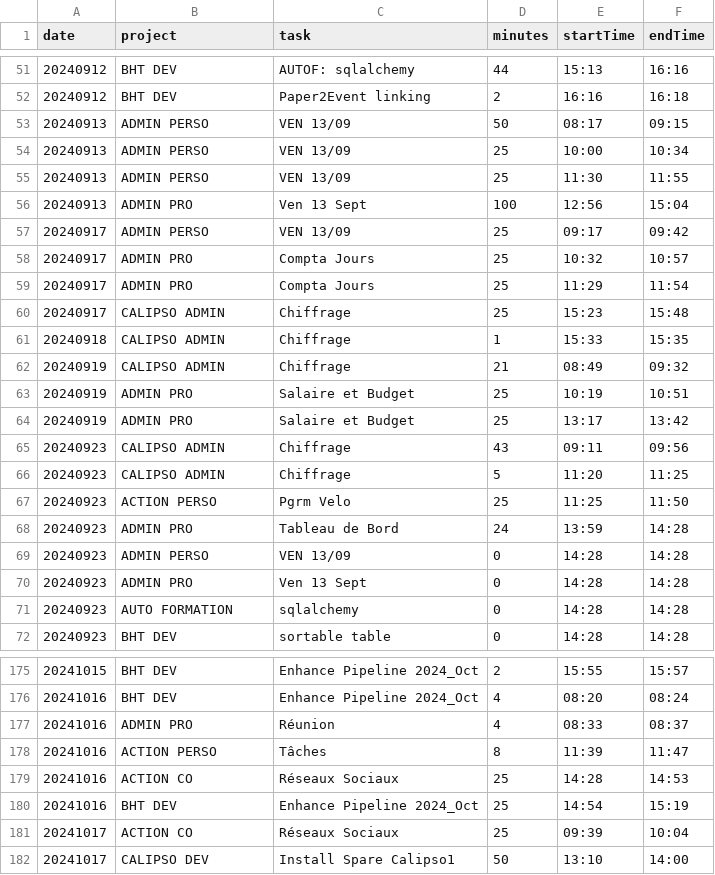
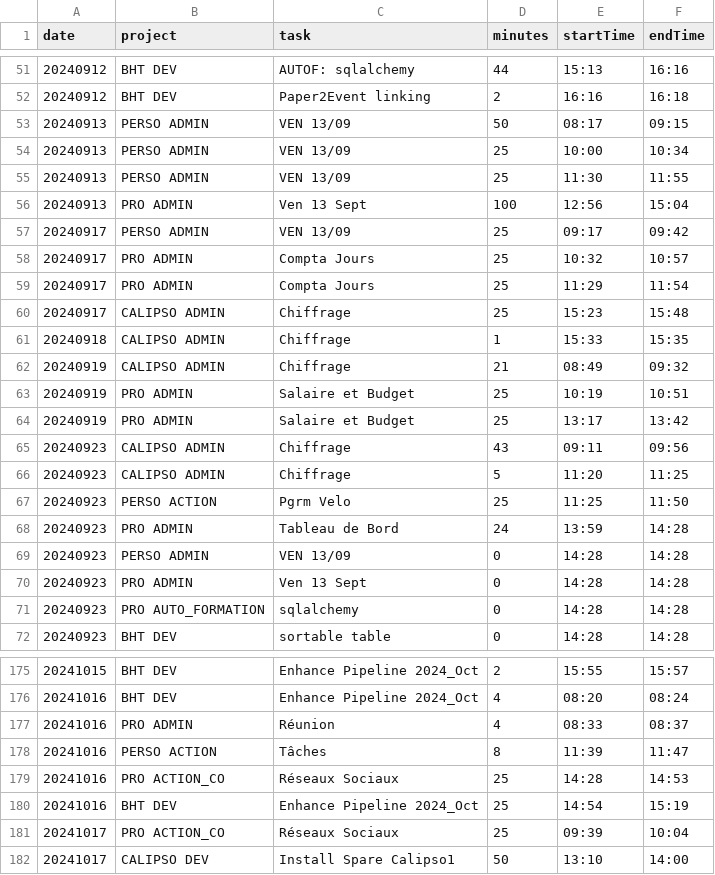
Before and after one commit to RichardHitier/git-analysis, a CSV file: data/pomofocus.csv, drawn as a sheet; only a part is shown, gaps mark what is left out; the diff covers the shown part only.

Commit message:
Clean projects names

```diff
--- a/data/pomofocus.csv
+++ b/data/pomofocus.csv
@@ -52,9 +52,9 @@ date,project,task,minutes,startTime,endTime
 20240912,"BHT DEV","Paper2Event linking",2,16:16,16:18
-20240913,"ADMIN PERSO","VEN 13/09",50,08:17,09:15
-20240913,"ADMIN PERSO","VEN 13/09",25,10:00,10:34
-20240913,"ADMIN PERSO","VEN 13/09",25,11:30,11:55
-20240913,"ADMIN PRO","Ven 13 Sept",100,12:56,15:04
-20240917,"ADMIN PERSO","VEN 13/09",25,09:17,09:42
-20240917,"ADMIN PRO","Compta Jours",25,10:32,10:57
-20240917,"ADMIN PRO","Compta Jours",25,11:29,11:54
+20240913,"PERSO ADMIN","VEN 13/09",50,08:17,09:15
+20240913,"PERSO ADMIN","VEN 13/09",25,10:00,10:34
+20240913,"PERSO ADMIN","VEN 13/09",25,11:30,11:55
+20240913,"PRO ADMIN","Ven 13 Sept",100,12:56,15:04
+20240917,"PERSO ADMIN","VEN 13/09",25,09:17,09:42
+20240917,"PRO ADMIN","Compta Jours",25,10:32,10:57
+20240917,"PRO ADMIN","Compta Jours",25,11:29,11:54
 20240917,"CALIPSO ADMIN","Chiffrage",25,15:23,15:48
@@ -62,11 +62,11 @@ date,project,task,minutes,startTime,endTime
 20240919,"CALIPSO ADMIN","Chiffrage",21,08:49,09:32
-20240919,"ADMIN PRO","Salaire et Budget",25,10:19,10:51
-20240919,"ADMIN PRO","Salaire et Budget",25,13:17,13:42
+20240919,"PRO ADMIN","Salaire et Budget",25,10:19,10:51
+20240919,"PRO ADMIN","Salaire et Budget",25,13:17,13:42
 20240923,"CALIPSO ADMIN","Chiffrage",43,09:11,09:56
 20240923,"CALIPSO ADMIN","Chiffrage",5,11:20,11:25
-20240923,"ACTION PERSO","Pgrm Velo",25,11:25,11:50
-20240923,"ADMIN PRO","Tableau de Bord",24,13:59,14:28
-20240923,"ADMIN PERSO","VEN 13/09",0,14:28,14:28
-20240923,"ADMIN PRO","Ven 13 Sept",0,14:28,14:28
-20240923,"AUTO FORMATION","sqlalchemy",0,14:28,14:28
+20240923,"PERSO ACTION","Pgrm Velo",25,11:25,11:50
+20240923,"PRO ADMIN","Tableau de Bord",24,13:59,14:28
+20240923,"PERSO ADMIN","VEN 13/09",0,14:28,14:28
+20240923,"PRO ADMIN","Ven 13 Sept",0,14:28,14:28
+20240923,"PRO AUTO_FORMATION","sqlalchemy",0,14:28,14:28
 20240923,"BHT DEV","sortable table",0,14:28,14:28
@@ -176,7 +176,7 @@ date,project,task,minutes,startTime,endTime
 20241016,"BHT DEV","Enhance Pipeline 2024_Oct",4,08:20,08:24
-20241016,"ADMIN PRO","Réunion",4,08:33,08:37
-20241016,"ACTION PERSO","Tâches",8,11:39,11:47
-20241016,"ACTION CO","Réseaux Sociaux",25,14:28,14:53
+20241016,"PRO ADMIN","Réunion",4,08:33,08:37
+20241016,"PERSO ACTION","Tâches",8,11:39,11:47
+20241016,"PRO ACTION_CO","Réseaux Sociaux",25,14:28,14:53
 20241016,"BHT DEV","Enhance Pipeline 2024_Oct",25,14:54,15:19
-20241017,"ACTION CO","Réseaux Sociaux",25,09:39,10:04
+20241017,"PRO ACTION_CO","Réseaux Sociaux",25,09:39,10:04
 20241017,"CALIPSO DEV","Install Spare Calipso1",50,13:10,14:00
```
Also changed, not shown: 25 edited cells elsewhere in this file.
